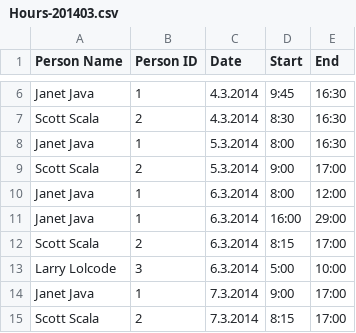
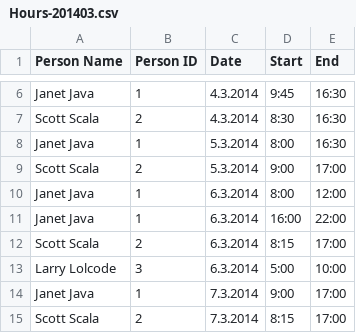
Before and after one commit to rocsea0626/nodejs-wage-calculator, a CSV file: data/Hours-201403.csv, drawn as a sheet; only a part is shown, gaps mark what is left out.

```diff
--- a/data/Hours-201403.csv
+++ b/data/Hours-201403.csv
@@ -10,3 +10,3 @@ Scott Scala,2,5.3.2014,9:00,17:00
 Janet Java,1,6.3.2014,8:00,12:00
-Janet Java,1,6.3.2014,16:00,29:00
+Janet Java,1,6.3.2014,16:00,22:00
 Scott Scala,2,6.3.2014,8:15,17:00
```
Also changed, not shown: 2 other files.
